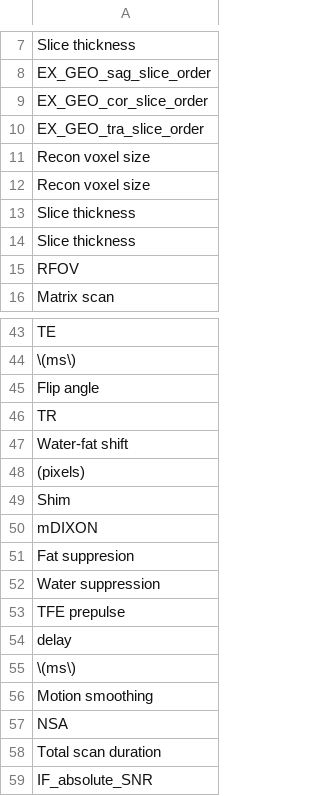
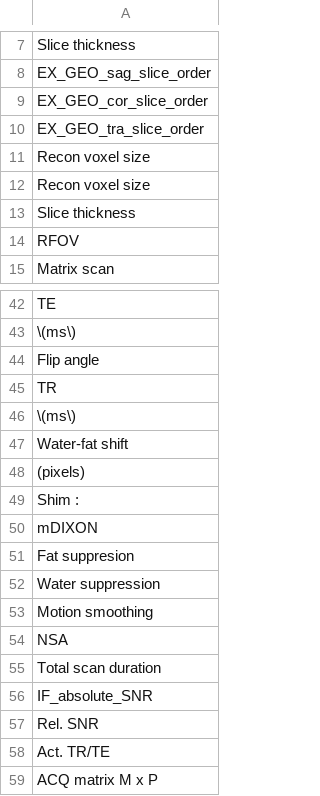
Before and after one commit to VUIIS/examcardtotxt, a CSV file: examcard2txt/examcard_parameters.csv, drawn as a sheet; only a part is shown, gaps mark what is left out; the shorter side is filled out with more unchanged rows; removed rows and columns are numbered as before the commit, all else as after; the diff names each change by its address in the sheet, - before the commit and + after, or states it on an @@ line.

Commit message:
Added function to remove duplicate entries and entries > 100 chars in length for Recap sync module

```diff
--- a/examcard2txt/examcard_parameters.csv
+++ b/examcard2txt/examcard_parameters.csv
-row 14: Slice thickness
-row 55: \(ms\)
+row 46: \(ms\)
-A49: Shim
+A49: Shim :
-row 53: TFE prepulse
-row 54: delay
```
Also changed, not shown: 1 other file.
